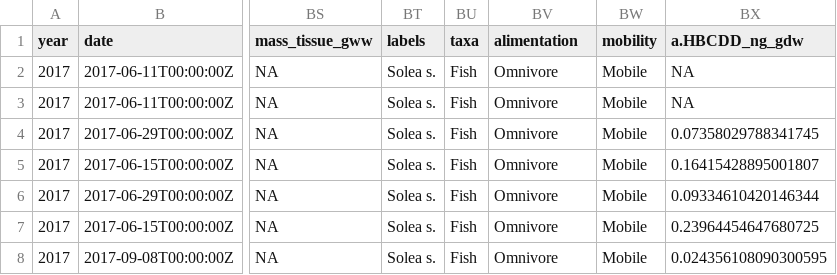
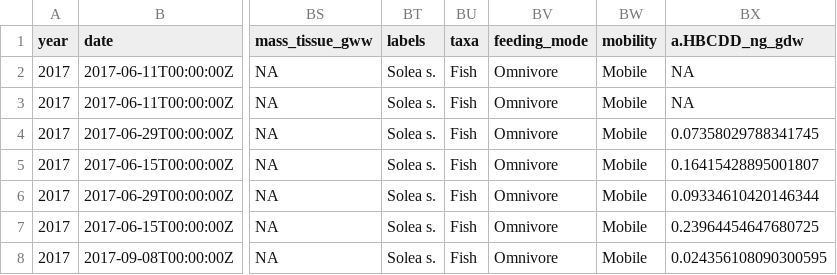
Before and after one commit to FlorenceMounier/chopin.data, a CSV file: inst/soles_contam.csv, drawn as a sheet; only a part is shown, gaps mark what is left out; the diff names each change by its address in the sheet, - before the commit and + after, or states it on an @@ line.

```diff
--- a/inst/soles_contam.csv
+++ b/inst/soles_contam.csv
-BV1: alimentation
+BV1: feeding_mode
```
Also changed, not shown: inst/benthos_contam.csv, 9 other files.
